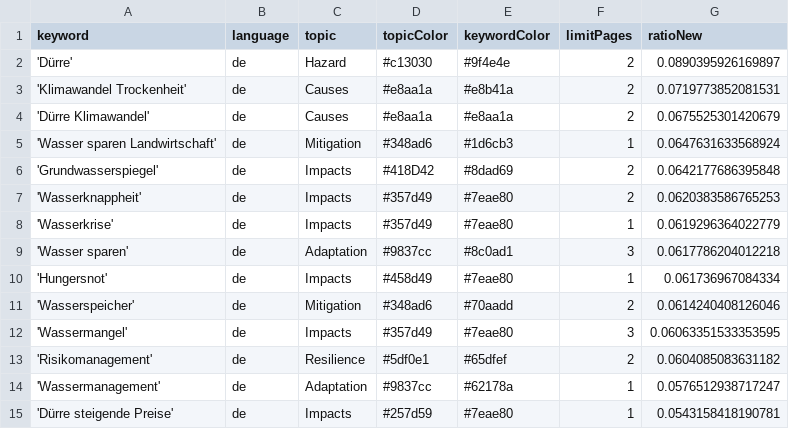
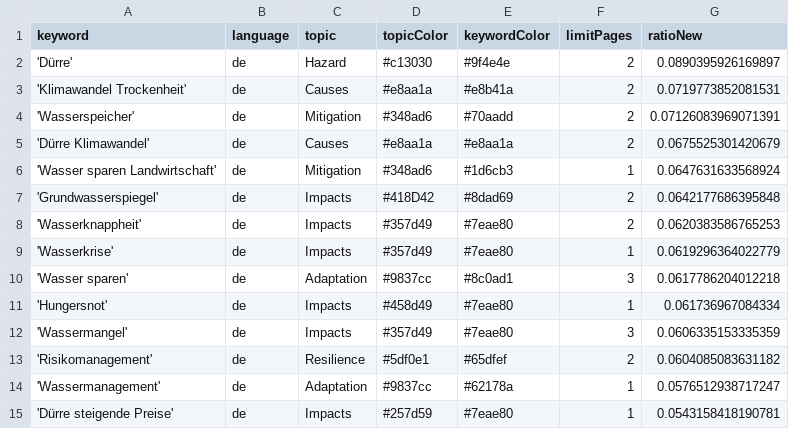
Before and after one commit to sonjanews/DroughtIsComing, a CSV file: keywords.csv, drawn as a sheet; only a part is shown.

```diff
--- a/keywords.csv
+++ b/keywords.csv
@@ -3,2 +3,3 @@ keyword,language,topic,topicColor,keywordColor,limitPages,ratioNew
 'Klimawandel Trockenheit',de,Causes,#e8aa1a,#e8b41a,2,0.0719773852081531
+'Wasserspeicher',de,Mitigation,#348ad6,#70aadd,2,0.07126083969071391
 'Dürre Klimawandel',de,Causes,#e8aa1a,#e8aa1a,2,0.0675525301420679
@@ -10,4 +11,3 @@ keyword,language,topic,topicColor,keywordColor,limitPages,ratioNew
 'Hungersnot',de,Impacts,#458d49,#7eae80,1,0.061736967084334
-'Wasserspeicher',de,Mitigation,#348ad6,#70aadd,2,0.0614240408126046
-'Wassermangel',de,Impacts,#357d49,#7eae80,3,0.06063351533353595
+'Wassermangel',de,Impacts,#357d49,#7eae80,3,0.0606335153335359
 'Risikomanagement',de,Resilience,#5df0e1,#65dfef,2,0.0604085083631182
```
Also changed, not shown: csv/news_2026_05.csv, csv/news_2026_06.csv.
